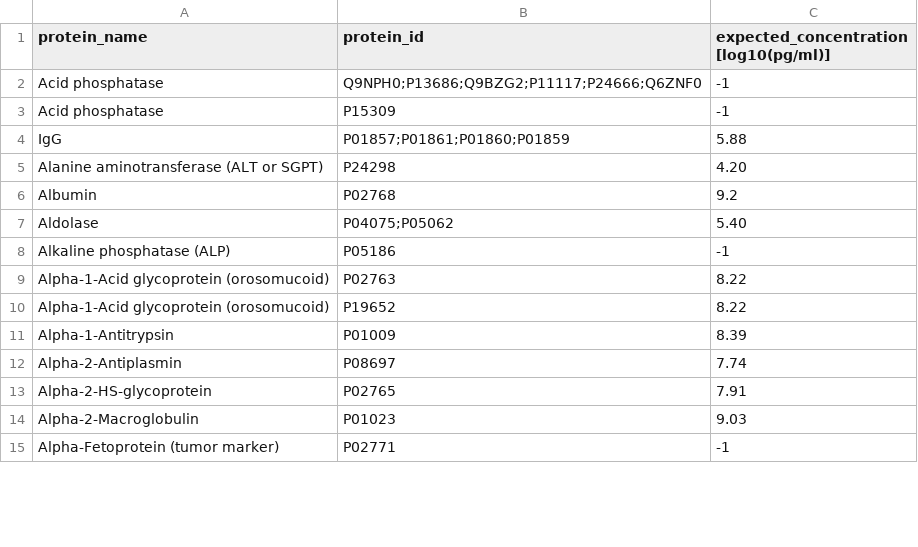
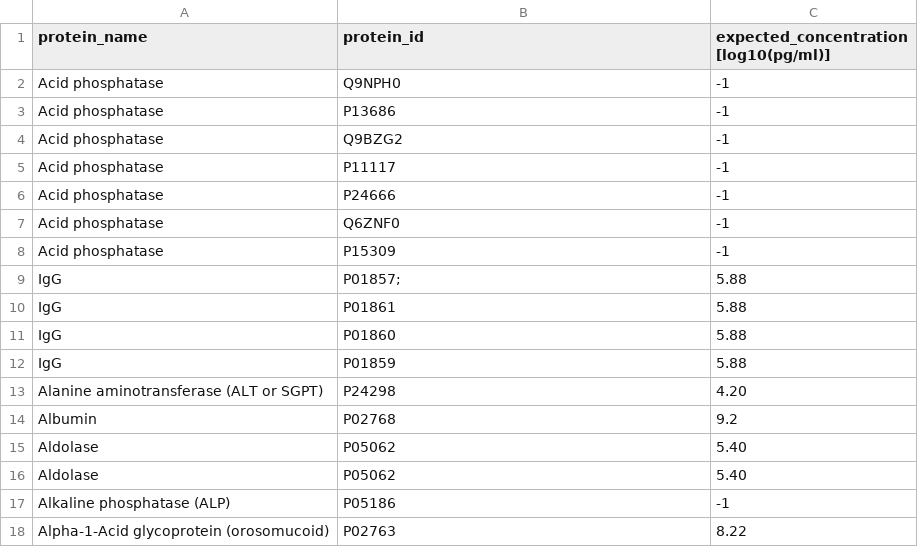
Before and after one commit to JoshLoecker/IntensityPlot, a TSV file: clinically_relevant.tsv, drawn as a sheet; only a part is shown; the shorter side is filled out with more unchanged rows; the diff covers the shown part only.

Commit message:
Split clinically relevant protein IDs into their own line in clinically_relevant.tsv
Signed-off-by: Josh Loecker <joshloecker@icloud.com>

```diff
--- a/clinically_relevant.tsv
+++ b/clinically_relevant.tsv
@@ -1,8 +1,17 @@
 protein_name	protein_id	expected_concentration [log10(pg/ml)]
-Acid phosphatase	Q9NPH0;P13686;Q9BZG2;P11117;P24666;Q6ZNF0	-1
+Acid phosphatase	Q9NPH0	-1
+Acid phosphatase	P13686	-1
+Acid phosphatase	Q9BZG2	-1
+Acid phosphatase	P11117	-1
+Acid phosphatase	P24666	-1
+Acid phosphatase	Q6ZNF0	-1
 Acid phosphatase	P15309	-1
-IgG	P01857;P01861;P01860;P01859	5.88
+IgG	P01857;	5.88
+IgG	P01861	5.88
+IgG	P01860	5.88
+IgG	P01859	5.88
 Alanine aminotransferase (ALT or SGPT)	P24298	4.20
 Albumin	P02768	9.2
-Aldolase	P04075;P05062	5.40
+Aldolase	P05062	5.40
+Aldolase	P05062	5.40
 Alkaline phosphatase (ALP)	P05186	-1
```
Also changed, not shown: 46 added rows and 18 edited cells elsewhere in this file, 1 other file.
